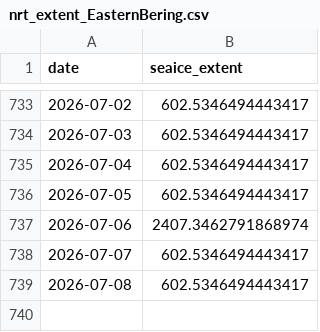
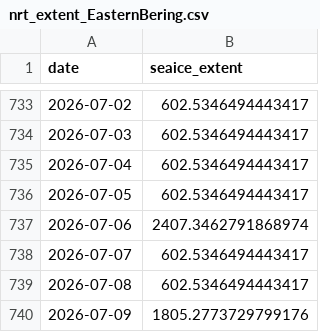
Before and after one commit to PSMFC-FIN/alaska-seaice, a CSV file: data/nrt_extent_EasternBering.csv, drawn as a sheet; only a part is shown, gaps mark what is left out; the diff names each change by its address in the sheet, - before the commit and + after, or states it on an @@ line.

Commit message:
Update CSV data

```diff
--- a/data/nrt_extent_EasternBering.csv
+++ b/data/nrt_extent_EasternBering.csv
+row 740: 2026-07-09 | 1805.2773729799176
```
Also changed, not shown: data/nrt_extent_AlaskanArctic.csv, data/nrt_extent_NorthernBering.csv, 1 other file.
